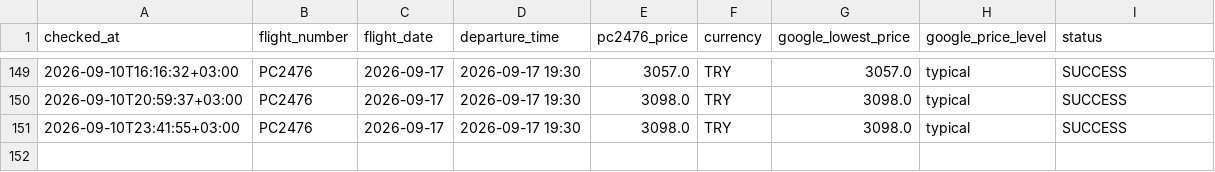
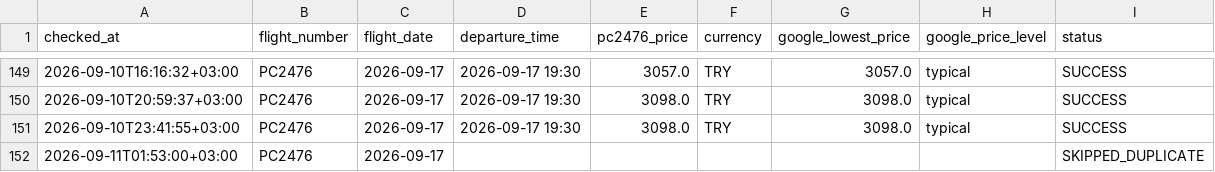
Before and after one commit to veridelisi/pegasus, a CSV file: data/price_history.csv, drawn as a sheet; only a part is shown, gaps mark what is left out.

```diff
--- a/data/price_history.csv
+++ b/data/price_history.csv
@@ -151 +151,2 @@ checked_at,flight_number,flight_date,departure_time,pc2476_price,currency,google
 2026-09-10T23:41:55+03:00,PC2476,2026-09-17,2026-09-17 19:30,3098.0,TRY,3098.0,typical,SUCCESS
+2026-09-11T01:53:00+03:00,PC2476,2026-09-17,,,,,,SKIPPED_DUPLICATE
```
Also changed, not shown: 1 other file.
